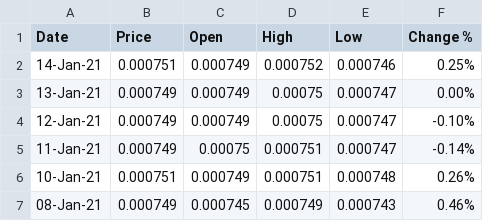
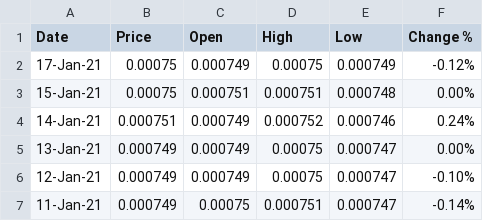
Before and after one commit to gingerK309/selenium, a CSV file: eur.csv, drawn as a sheet; only a part is shown; the shorter side is filled out with more unchanged rows.

```diff
--- a/eur.csv
+++ b/eur.csv
@@ -1,3 +1,5 @@
 Date,Price,Open,High,Low,Change %
-14-Jan-21,0.000751,0.000749,0.000752,0.000746,0.25%
+17-Jan-21,0.00075,0.000749,0.00075,0.000749,-0.12%
+15-Jan-21,0.00075,0.000751,0.000751,0.000748,0.00%
+14-Jan-21,0.000751,0.000749,0.000752,0.000746,0.24%
 13-Jan-21,0.000749,0.000749,0.00075,0.000747,0.00%
```
Also changed, not shown: chf.csv, jpy.csv, 1 other file.
